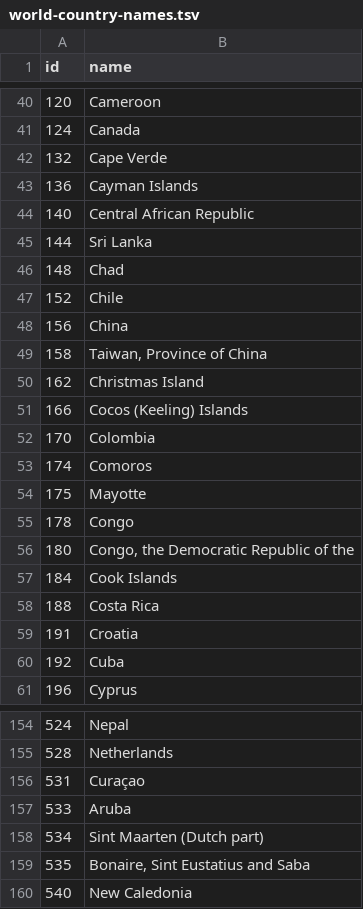
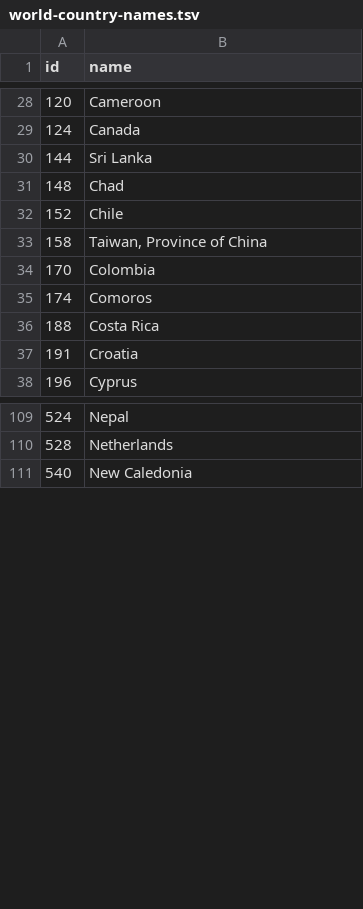
Before and after one commit to Sandersd/Twemoji, a TSV file: public/world-country-names.tsv, drawn as a sheet; only a part is shown, gaps mark what is left out; the diff covers the shown part only; the diff names each change by its address in the sheet, - before the commit and + after, or states it on an @@ line.

```diff
--- a/public/world-country-names.tsv
+++ b/public/world-country-names.tsv
-row 42: 132 | Cape Verde
-row 43: 136 | Cayman Islands
-row 44: 140 | Central African Republic
-row 48: 156 | China
-row 50: 162 | Christmas Island
-row 51: 166 | Cocos (Keeling) Islands
-row 54: 175 | Mayotte
-row 55: 178 | Congo
-row 56: 180 | Congo, the Democratic Republic of the
-row 57: 184 | Cook Islands
-row 60: 192 | Cuba
-row 156: 531 | Curaçao
-row 157: 533 | Aruba
-row 158: 534 | Sint Maarten (Dutch part)
-row 159: 535 | Bonaire, Sint Eustatius and Saba
```
Also changed, not shown: 48 removed rows elsewhere in this file, 2 other files.
